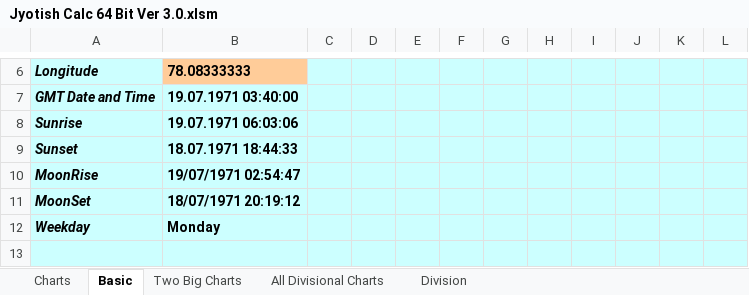
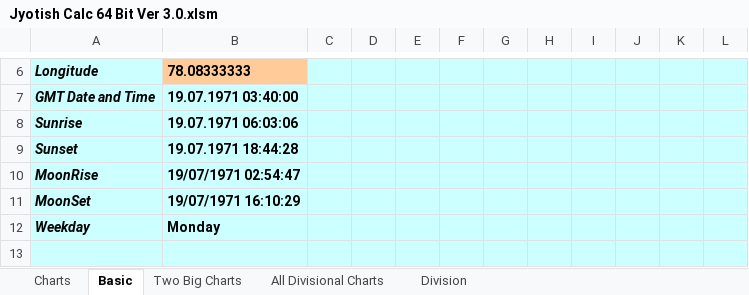
Before and after one commit to SanjayPrabhakaran/JyotishCalc, an Excel workbook: Jyotish Calc 64 Bit Ver 3.0.xlsm, sheet Basic, drawn as a sheet; only a part is shown, gaps mark what is left out; values as stored, in another font and other column widths than the file's, no borders; the diff names each change by its address in the sheet, - before the commit and + after, or states it on an @@ line.

```diff
--- a/Jyotish Calc 64 Bit Ver 3.0.xlsm (sheet Basic)
+++ b/Jyotish Calc 64 Bit Ver 3.0.xlsm (sheet Basic)
-B9: 18.07.1971 18:44:33
+B9: 19.07.1971 18:44:28
-B11: 18/07/1971 20:19:12
+B11: 19/07/1971 16:10:29
```
Also changed, not shown: PanchangaCalendar64bit.xlsm.
